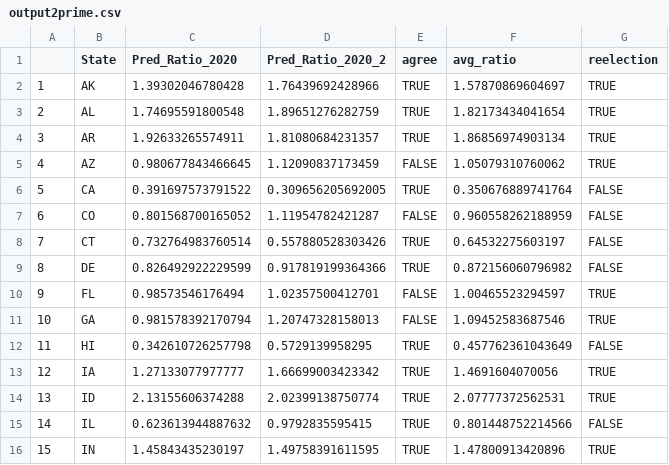
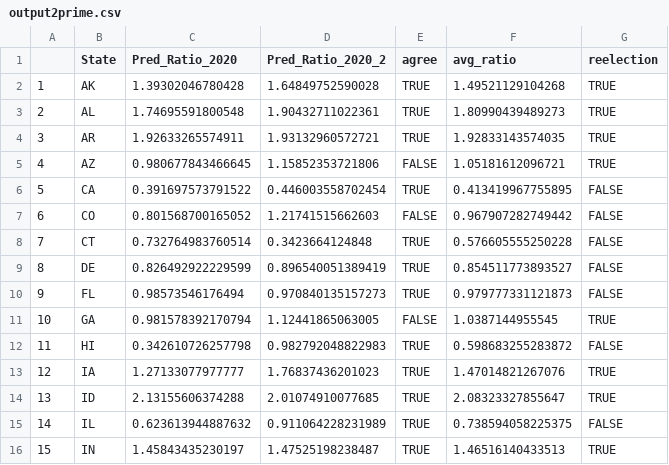
Before and after one commit to guozhaosengzs/2020election, a CSV file: matt/output2prime.csv, drawn as a sheet; only a part is shown; the diff covers the shown part only.

```diff
--- a/matt/output2prime.csv
+++ b/matt/output2prime.csv
@@ -1,16 +1,16 @@
 "","State","Pred_Ratio_2020","Pred_Ratio_2020_2","agree","avg_ratio","reelection"
-"1","AK",1.39302046780428,1.76439692428966,TRUE,1.57870869604697,TRUE
-"2","AL",1.74695591800548,1.89651276282759,TRUE,1.82173434041654,TRUE
-"3","AR",1.92633265574911,1.81080684231357,TRUE,1.86856974903134,TRUE
-"4","AZ",0.980677843466645,1.12090837173459,FALSE,1.05079310760062,TRUE
-"5","CA",0.391697573791522,0.309656205692005,TRUE,0.350676889741764,FALSE
-"6","CO",0.801568700165052,1.11954782421287,FALSE,0.960558262188959,FALSE
-"7","CT",0.732764983760514,0.557880528303426,TRUE,0.64532275603197,FALSE
-"8","DE",0.826492922229599,0.917819199364366,TRUE,0.872156060796982,FALSE
-"9","FL",0.98573546176494,1.02357500412701,FALSE,1.00465523294597,TRUE
-"10","GA",0.981578392170794,1.20747328158013,FALSE,1.09452583687546,TRUE
-"11","HI",0.342610726257798,0.5729139958295,TRUE,0.457762361043649,FALSE
-"12","IA",1.27133077977777,1.66699003423342,TRUE,1.4691604070056,TRUE
-"13","ID",2.13155606374288,2.02399138750774,TRUE,2.07777372562531,TRUE
-"14","IL",0.623613944887632,0.9792835595415,TRUE,0.801448752214566,FALSE
-"15","IN",1.45843435230197,1.49758391611595,TRUE,1.47800913420896,TRUE
+"1","AK",1.39302046780428,1.64849752590028,TRUE,1.49521129104268,TRUE
+"2","AL",1.74695591800548,1.90432711022361,TRUE,1.80990439489273,TRUE
+"3","AR",1.92633265574911,1.93132960572721,TRUE,1.92833143574035,TRUE
+"4","AZ",0.980677843466645,1.15852353721806,FALSE,1.05181612096721,TRUE
+"5","CA",0.391697573791522,0.446003558702454,TRUE,0.413419967755895,FALSE
+"6","CO",0.801568700165052,1.21741515662603,FALSE,0.967907282749442,FALSE
+"7","CT",0.732764983760514,0.3423664124848,TRUE,0.576605555250228,FALSE
+"8","DE",0.826492922229599,0.896540051389419,TRUE,0.854511773893527,FALSE
+"9","FL",0.98573546176494,0.970840135157273,TRUE,0.979777331121873,FALSE
+"10","GA",0.981578392170794,1.12441865063005,FALSE,1.0387144955545,TRUE
+"11","HI",0.342610726257798,0.982792048822983,TRUE,0.598683255283872,FALSE
+"12","IA",1.27133077977777,1.76837436201023,TRUE,1.47014821267076,TRUE
+"13","ID",2.13155606374288,2.01074910077685,TRUE,2.08323327855647,TRUE
+"14","IL",0.623613944887632,0.911064228231989,TRUE,0.738594058225375,FALSE
+"15","IN",1.45843435230197,1.47525198238487,TRUE,1.46516140433513,TRUE
```
Also changed, not shown: 77 edited cells elsewhere in this file, matt/state_searches2020.csv, 4 other files.
